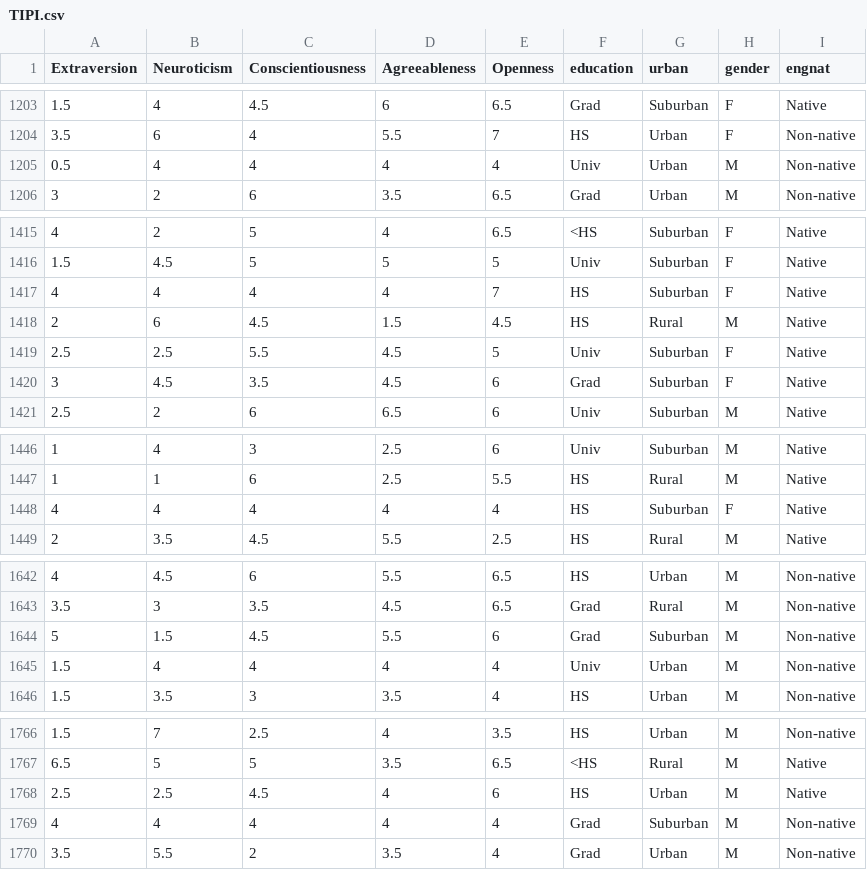
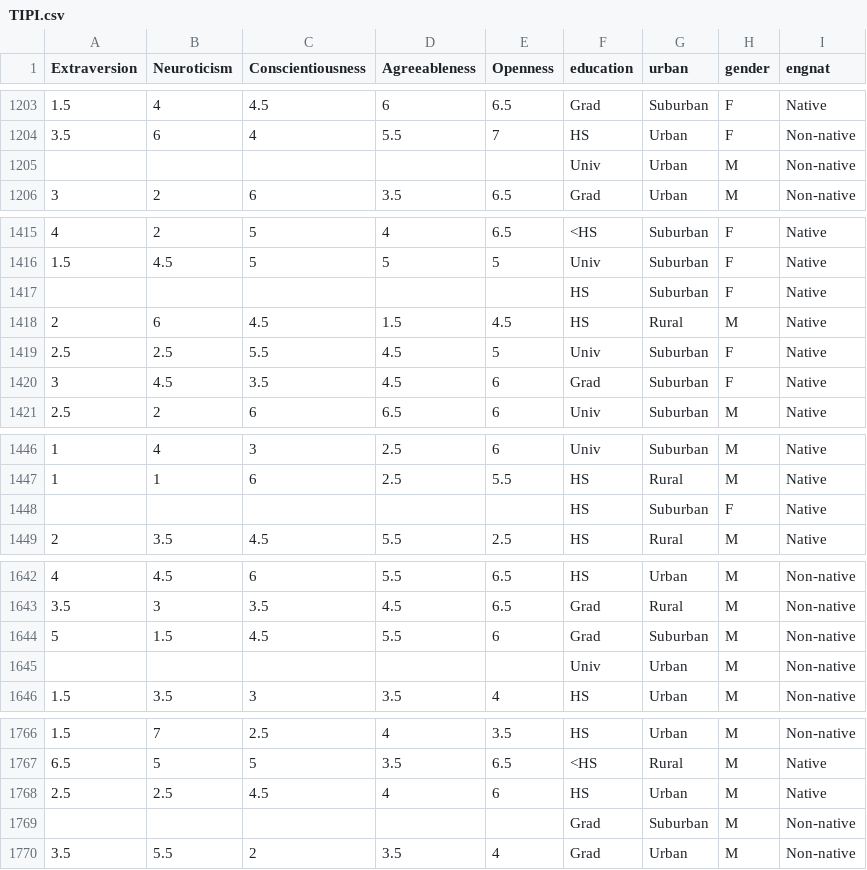
Before and after one commit to TheMacSquared/jamovi-upwr, a CSV file: jDane/data/TIPI.csv, drawn as a sheet; only a part is shown, gaps mark what is left out; the diff covers the shown part only; the diff names each change by its address in the sheet, - before the commit and + after, or states it on an @@ line.

```diff
--- a/jDane/data/TIPI.csv
+++ b/jDane/data/TIPI.csv
-A1205 (Extraversion): 0.5
+A1205 (Extraversion): (empty)
-B1205 (Neuroticism): 4
+B1205 (Neuroticism): (empty)
-C1205 (Conscientiousness): 4
+C1205 (Conscientiousness): (empty)
-D1205 (Agreeableness): 4
+D1205 (Agreeableness): (empty)
-E1205 (Openness): 4
+E1205 (Openness): (empty)
-A1417 (Extraversion): 4
+A1417 (Extraversion): (empty)
-B1417 (Neuroticism): 4
+B1417 (Neuroticism): (empty)
-C1417 (Conscientiousness): 4
+C1417 (Conscientiousness): (empty)
-D1417 (Agreeableness): 4
+D1417 (Agreeableness): (empty)
-E1417 (Openness): 7
+E1417 (Openness): (empty)
-A1448 (Extraversion): 4
+A1448 (Extraversion): (empty)
-B1448 (Neuroticism): 4
+B1448 (Neuroticism): (empty)
-C1448 (Conscientiousness): 4
+C1448 (Conscientiousness): (empty)
-D1448 (Agreeableness): 4
+D1448 (Agreeableness): (empty)
-E1448 (Openness): 4
+E1448 (Openness): (empty)
-A1645 (Extraversion): 1.5
+A1645 (Extraversion): (empty)
-B1645 (Neuroticism): 4
+B1645 (Neuroticism): (empty)
-C1645 (Conscientiousness): 4
+C1645 (Conscientiousness): (empty)
-D1645 (Agreeableness): 4
+D1645 (Agreeableness): (empty)
-E1645 (Openness): 4
+E1645 (Openness): (empty)
-A1769 (Extraversion): 4
+A1769 (Extraversion): (empty)
-B1769 (Neuroticism): 4
+B1769 (Neuroticism): (empty)
-C1769 (Conscientiousness): 4
+C1769 (Conscientiousness): (empty)
-D1769 (Agreeableness): 4
+D1769 (Agreeableness): (empty)
-E1769 (Openness): 4
+E1769 (Openness): (empty)
```
Also changed, not shown: 35 edited cells elsewhere in this file, 5 other files.
